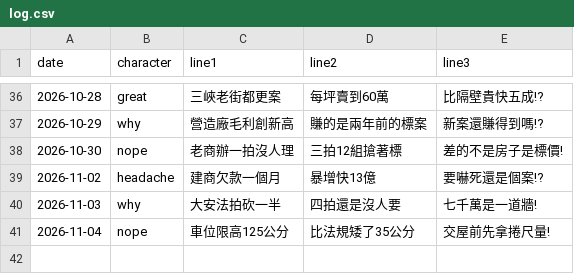
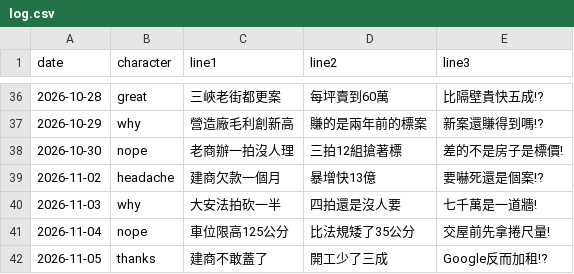
Before and after one commit to gem6004/zhaisubao-cards, a CSV file: log.csv, drawn as a sheet; only a part is shown, gaps mark what is left out; the diff names each change by its address in the sheet, - before the commit and + after, or states it on an @@ line.

```diff
--- a/log.csv
+++ b/log.csv
+row 42: 2026-11-05 | thanks | 建商不敢蓋了 | 開工少了三成 | Google反而加租!?
```
Also changed, not shown: 1 other file.
